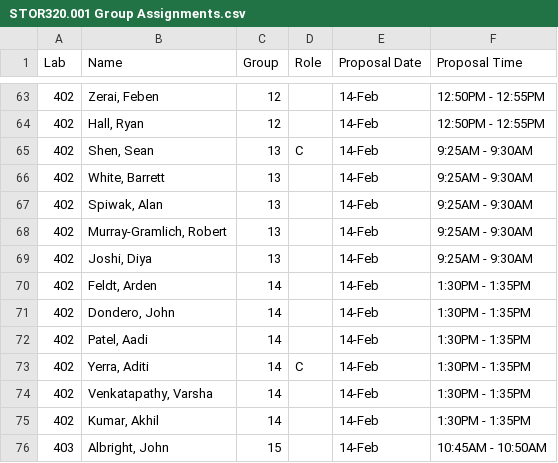
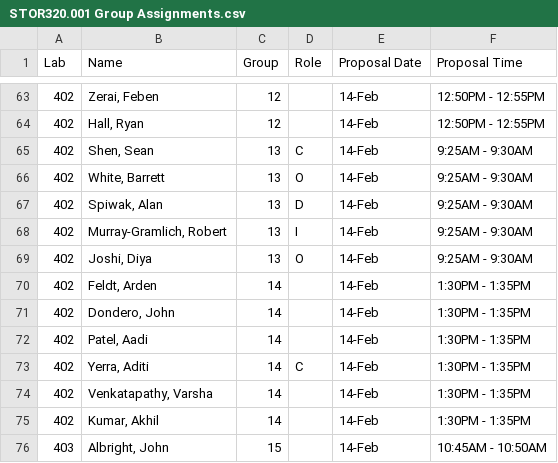
Before and after one commit to SuperMarioGiacomazzo/STOR320_WEBSITE, a CSV file: Group Assignments/STOR320.001 Group Assignments.csv, drawn as a sheet; only a part is shown, gaps mark what is left out.

```diff
--- a/Group Assignments/STOR320.001 Group Assignments.csv
+++ b/Group Assignments/STOR320.001 Group Assignments.csv
@@ -65,6 +65,6 @@ Lab,Name,Group,Role,Proposal Date,Proposal Time
 402,"Shen, Sean",13,C,14-Feb,9:25AM - 9:30AM
-402,"White, Barrett",13,,14-Feb,9:25AM - 9:30AM
-402,"Spiwak, Alan",13,,14-Feb,9:25AM - 9:30AM
-402,"Murray-Gramlich, Robert",13,,14-Feb,9:25AM - 9:30AM
-402,"Joshi, Diya",13,,14-Feb,9:25AM - 9:30AM
+402,"White, Barrett",13,O,14-Feb,9:25AM - 9:30AM
+402,"Spiwak, Alan",13,D,14-Feb,9:25AM - 9:30AM
+402,"Murray-Gramlich, Robert",13,I,14-Feb,9:25AM - 9:30AM
+402,"Joshi, Diya",13,O,14-Feb,9:25AM - 9:30AM
 402,"Feldt, Arden",14,,14-Feb,1:30PM - 1:35PM
```
Also changed, not shown: 2 other files.
